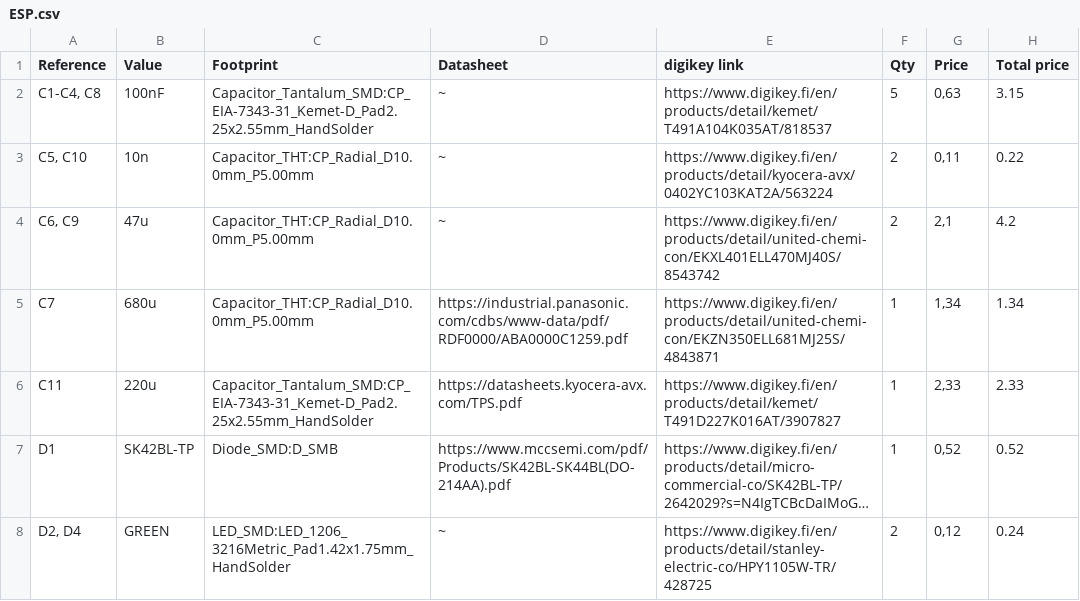
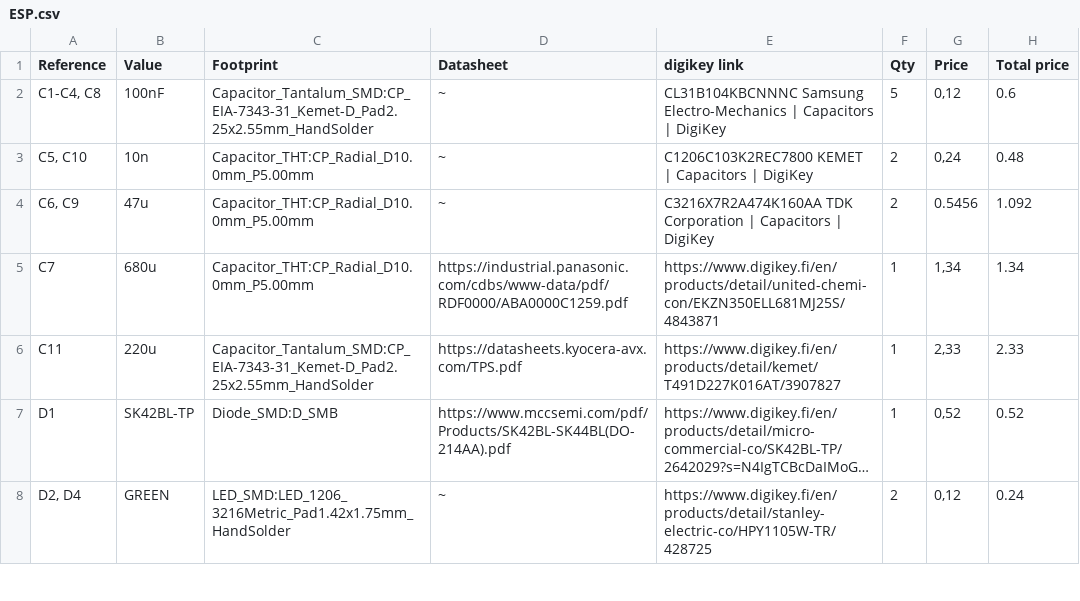
Before and after one commit to FKLM-ESP/Vacuum-Cleaner-Robot-ESP, a CSV file: Schematics/ESP/ESP.csv, drawn as a sheet; only a part is shown; long unchanged cells end in …; the diff covers the shown part only.

```diff
--- a/Schematics/ESP/ESP.csv
+++ b/Schematics/ESP/ESP.csv
@@ -1,5 +1,5 @@
 Reference,Value,Footprint,Datasheet,digikey link,Qty,Price,Total price
-"C1-C4, C8",100nF,Capacitor_Tantalum_SMD:CP_EIA-7343-31_Kemet-D_Pad2.25x2.55mm_HandSolder,~,https://www.digikey.fi/en/products/detail/kemet/T491A104K035AT/818537,5,"0,63",3.15
-"C5, C10",10n,Capacitor_THT:CP_Radial_D10.0mm_P5.00mm,~,https://www.digikey.fi/en/products/detail/kyocera-avx/0402YC103KAT2A/563224,2,"0,11",0.22
-"C6, C9",47u,Capacitor_THT:CP_Radial_D10.0mm_P5.00mm,~,https://www.digikey.fi/en/products/detail/united-chemi-con/EKXL401ELL470MJ40S/8543742,2,"2,1",4.2
+"C1-C4, C8",100nF,Capacitor_Tantalum_SMD:CP_EIA-7343-31_Kemet-D_Pad2.25x2.55mm_HandSolder,~,CL31B104KBCNNNC Samsung Electro-Mechanics | Capacitors | DigiKey,5,"0,12",0.6
+"C5, C10",10n,Capacitor_THT:CP_Radial_D10.0mm_P5.00mm,~,C1206C103K2REC7800 KEMET | Capacitors | DigiKey,2,"0,24",0.48
+"C6, C9",47u,Capacitor_THT:CP_Radial_D10.0mm_P5.00mm,~,C3216X7R2A474K160AA TDK Corporation | Capacitors | DigiKey,2,0.5456,1.092
 C7,680u,Capacitor_THT:CP_Radial_D10.0mm_P5.00mm,https://industrial.panasonic.com/cdbs/www-data/pdf/RDF0000/ABA0000C1259.pdf,https://www.digikey.fi/en/products/detail/united-chemi-con/EKZN350ELL681MJ25S/4843871,1,"1,34",1.34
```
Also changed, not shown: 1 removed row and 18 edited cells elsewhere in this file, 4 other files.
